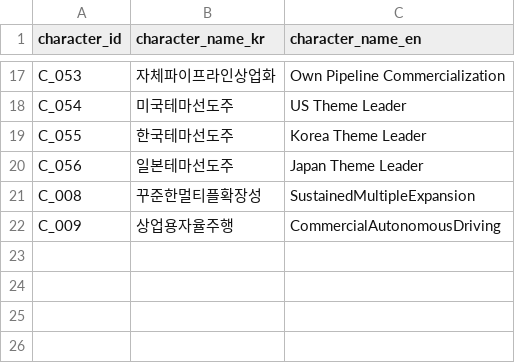
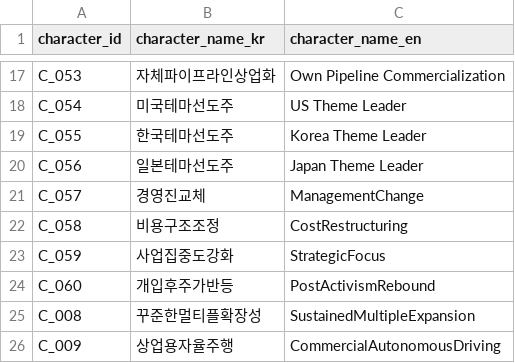
Before and after one commit to kang0302/import_MT, a CSV file: data/master/character.csv, drawn as a sheet; only a part is shown, gaps mark what is left out; the diff names each change by its address in the sheet, - before the commit and + after, or states it on an @@ line.

```diff
--- a/data/master/character.csv
+++ b/data/master/character.csv
+row 21: C_057 | 경영진교체 | ManagementChange
+row 22: C_058 | 비용구조조정 | CostRestructuring
+row 23: C_059 | 사업집중도강화 | StrategicFocus
+row 24: C_060 | 개입후주가반등 | PostActivismRebound
```
Also changed, not shown: data/master/asset.csv, data/master/theme.csv, 1 other file.
